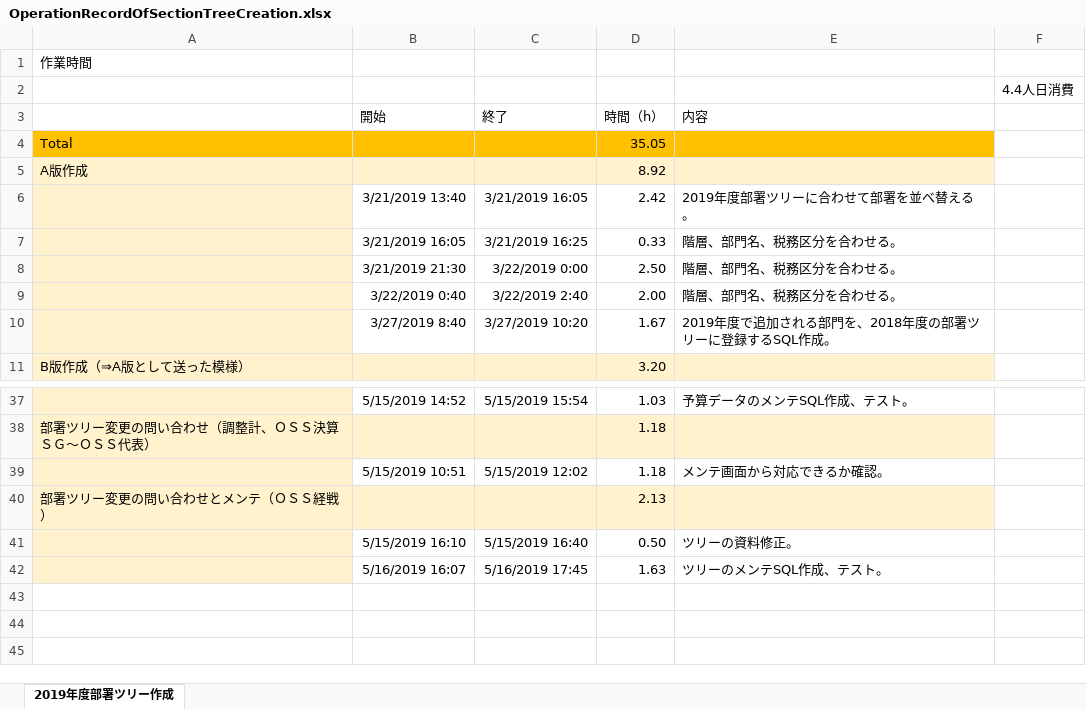
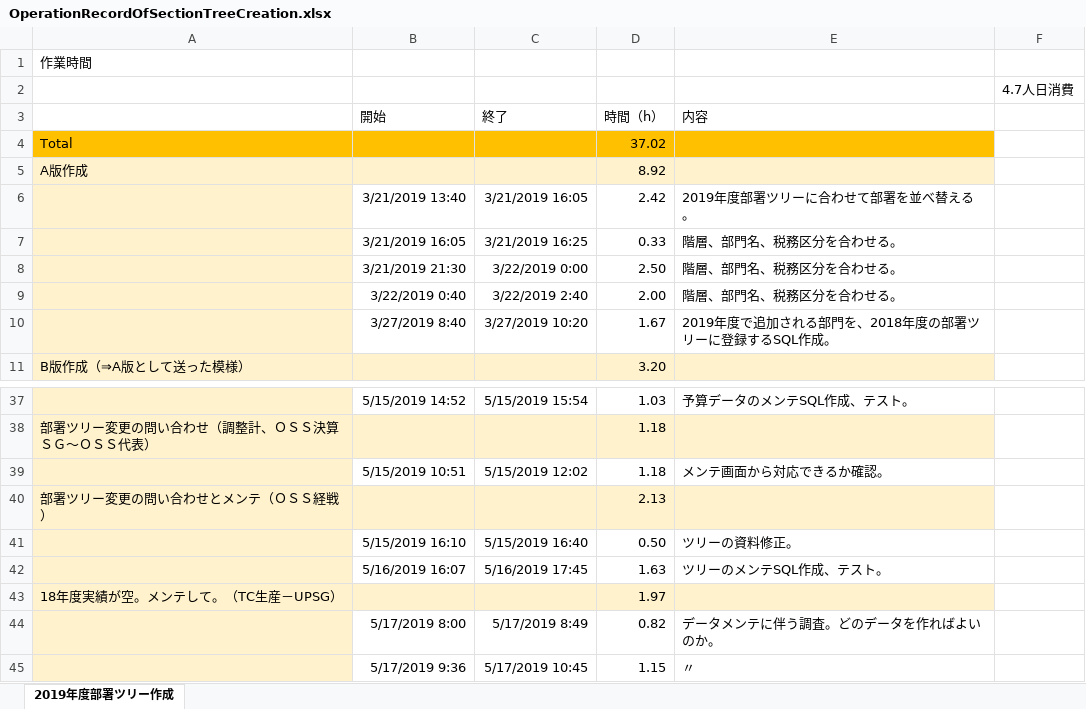
Before and after one commit to help3x/help3x.github.io, an Excel workbook: _inbox/OperationRecordOfSectionTreeCreation.xlsx, sheet 2019年度部署ツリー作成, drawn as a sheet; only a part is shown, gaps mark what is left out; values as stored, in another font and other column widths than the file's, no borders; the diff names each change by its address in the sheet, - before the commit and + after, or states it on an @@ line.

Commit message:
ＵＰＳＧで19年度の基礎表を出すと、18年度実績が空になるのでメンテして。の調査工数を追加。

```diff
--- a/_inbox/OperationRecordOfSectionTreeCreation.xlsx (sheet 2019年度部署ツリー作成)
+++ b/_inbox/OperationRecordOfSectionTreeCreation.xlsx (sheet 2019年度部署ツリー作成)
-F2: 4.4人日消費
+F2: 4.7人日消費
-D4 (時間（h）): 35.05
+D4 (時間（h）): 37.02
+row 43: 18年度実績が空。メンテして。（TC生産－UPSG） |  |  | 1.97
+row 44:  | 5/17/2019 8:00 | 5/17/2019 8:49 | 0.82 | データメンテに伴う調査。どのデータを作ればよいのか。
+row 45:  | 5/17/2019 9:36 | 5/17/2019 10:45 | 1.15 | 〃
```
